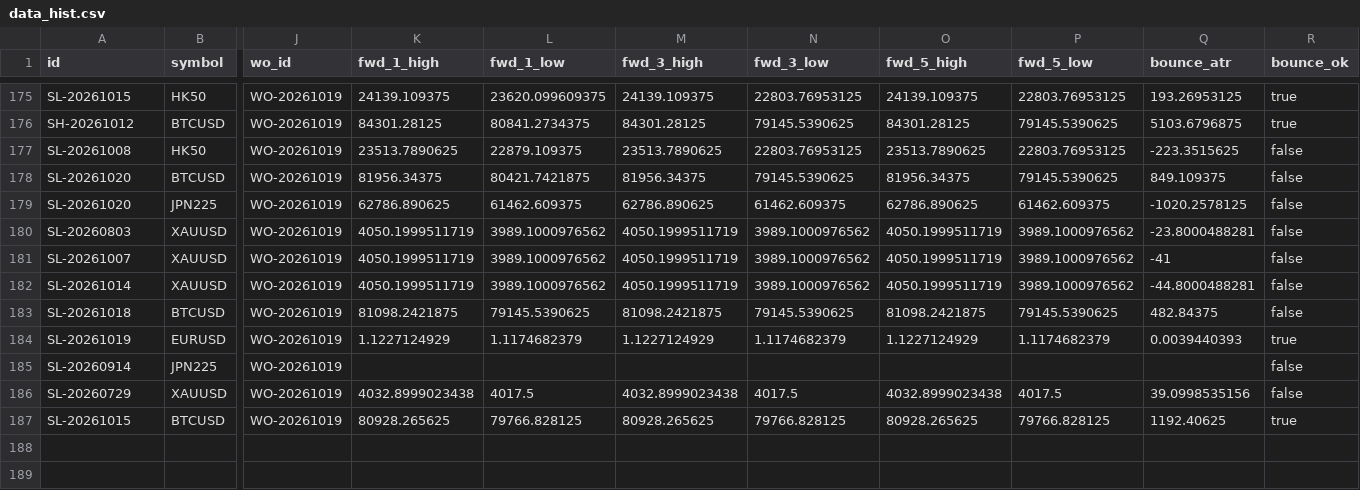
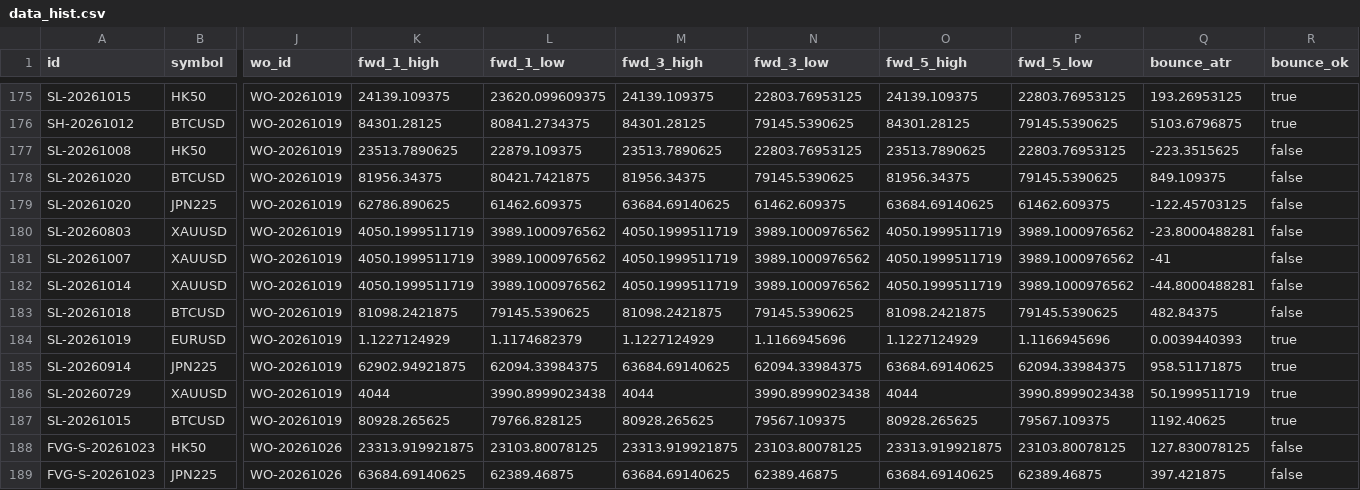
Before and after one commit to keenewong-ai/xauusd-bounce-live, a CSV file: data_hist.csv, drawn as a sheet; only a part is shown, gaps mark what is left out; rows hold the shown columns only; the diff names each change by its address in the sheet, - before the commit and + after, or states it on an @@ line.

```diff
--- a/data_hist.csv
+++ b/data_hist.csv
-M179 (fwd_3_high): 62786.890625
+M179 (fwd_3_high): 63684.69140625
-O179 (fwd_5_high): 62786.890625
+O179 (fwd_5_high): 63684.69140625
-Q179 (bounce_atr): -1020.2578125
+Q179 (bounce_atr): -122.45703125
-N184 (fwd_3_low): 1.1174682379
+N184 (fwd_3_low): 1.1166945696
-P184 (fwd_5_low): 1.1174682379
+P184 (fwd_5_low): 1.1166945696
-K185 (fwd_1_high): (empty)
+K185 (fwd_1_high): 62902.94921875
-L185 (fwd_1_low): (empty)
+L185 (fwd_1_low): 62094.33984375
-M185 (fwd_3_high): (empty)
+M185 (fwd_3_high): 63684.69140625
-N185 (fwd_3_low): (empty)
+N185 (fwd_3_low): 62094.33984375
-O185 (fwd_5_high): (empty)
+O185 (fwd_5_high): 63684.69140625
-P185 (fwd_5_low): (empty)
+P185 (fwd_5_low): 62094.33984375
-Q185 (bounce_atr): (empty)
+Q185 (bounce_atr): 958.51171875
-R185:R186 (bounce_ok): false
+R185:R186 (bounce_ok): true
-K186 (fwd_1_high): 4032.8999023438
+K186 (fwd_1_high): 4044
-L186 (fwd_1_low): 4017.5
+L186 (fwd_1_low): 3990.8999023438
-M186 (fwd_3_high): 4032.8999023438
+M186 (fwd_3_high): 4044
-N186 (fwd_3_low): 4017.5
+N186 (fwd_3_low): 3990.8999023438
-O186 (fwd_5_high): 4032.8999023438
+O186 (fwd_5_high): 4044
-P186 (fwd_5_low): 4017.5
+P186 (fwd_5_low): 3990.8999023438
-Q186 (bounce_atr): 39.0998535156
+Q186 (bounce_atr): 50.1999511719
-N187 (fwd_3_low): 79766.828125
+N187 (fwd_3_low): 79567.109375
-P187 (fwd_5_low): 79766.828125
+P187 (fwd_5_low): 79567.109375
+row 188: FVG-S-20261023 | HK50 | WO-20261026 | 23313.919921875 | 23103.80078125 | 23313.919921875 | 23103.80078125 | 23313.919921875 | 23103.80078125 | 127.830078125 | false
+row 189: FVG-S-20261023 | JPN225 | WO-20261026 | 63684.69140625 | 62389.46875 | 63684.69140625 | 62389.46875 | 63684.69140625 | 62389.46875 | 397.421875 | false
```
Also changed, not shown: data_levels.csv, 2 other files.
